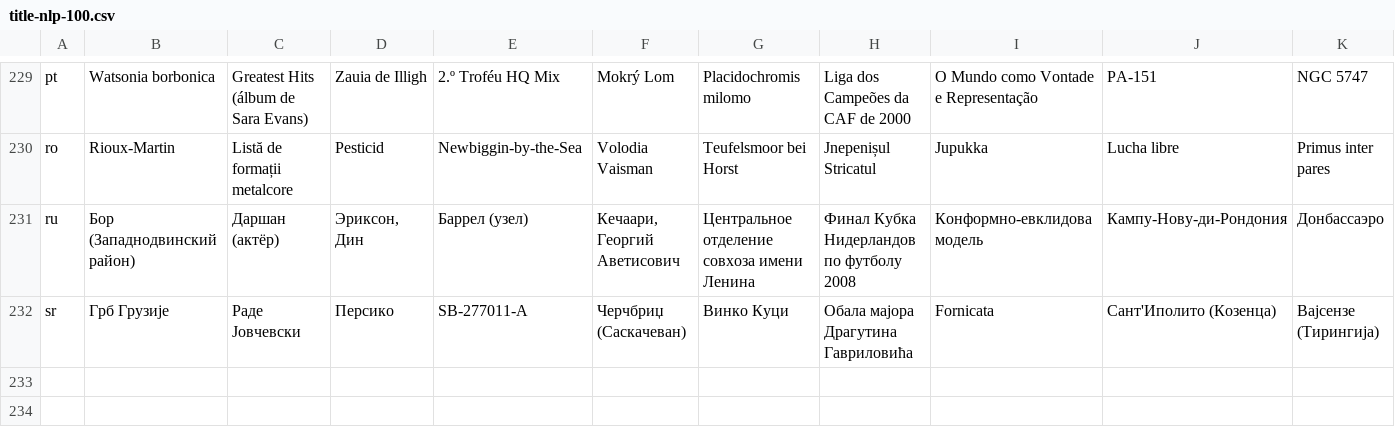
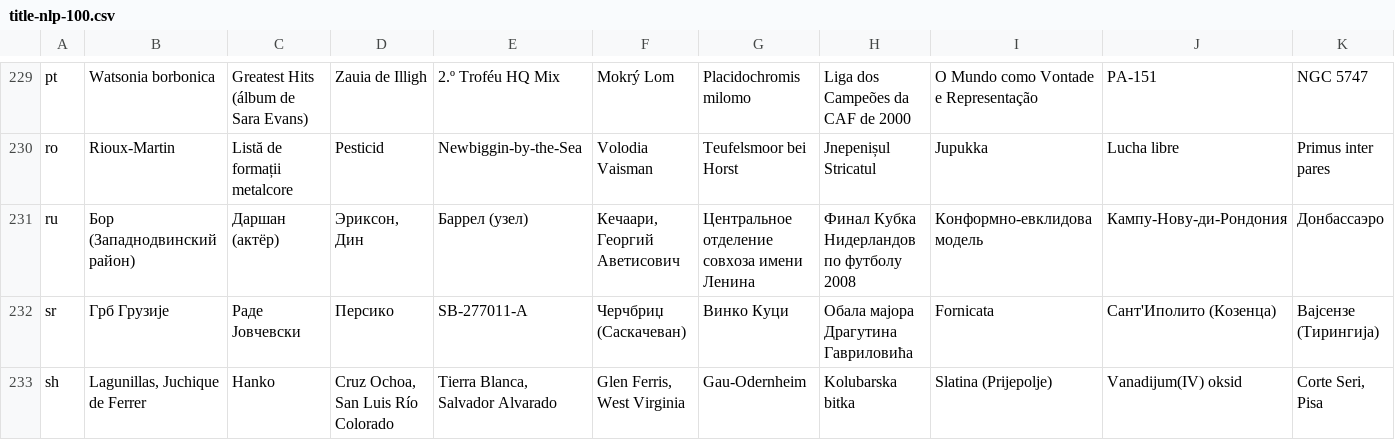
Before and after one commit to takuto-nakayama/subword-polysemy, a CSV file: result/nlp-100/title-nlp-100.csv, drawn as a sheet; only a part is shown, gaps mark what is left out; rows hold the shown columns only; the diff names each change by its address in the sheet, - before the commit and + after, or states it on an @@ line.

Commit message:
add result: sh

```diff
--- a/result/nlp-100/title-nlp-100.csv
+++ b/result/nlp-100/title-nlp-100.csv
+row 233: sh | Lagunillas, Juchique de Ferrer | Hanko | Cruz Ochoa, San Luis Río Colorado | Tierra Blanca, Salvador Alvarado | Glen Ferris, West Virginia | Gau-Odernheim | Kolubarska bitka | Slatina (Prijepolje) | Vanadijum(IV) oksid | Corte Seri, Pisa
```
Also changed, not shown: result/nlp-100/result-nlp-100.csv, 1 other file.
